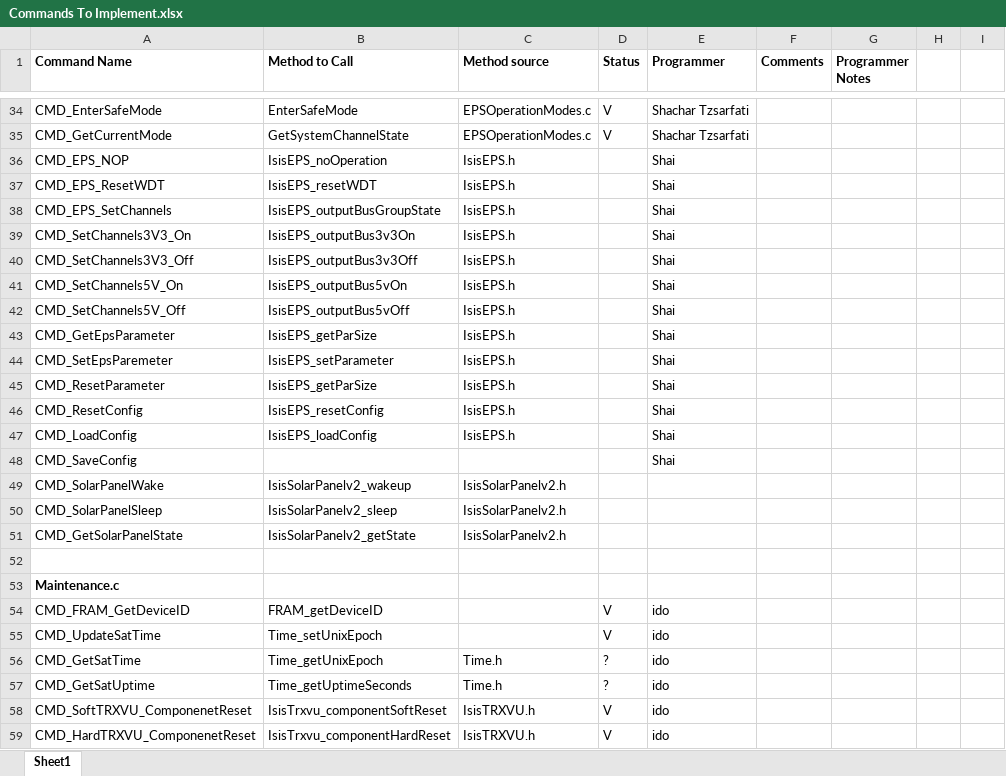
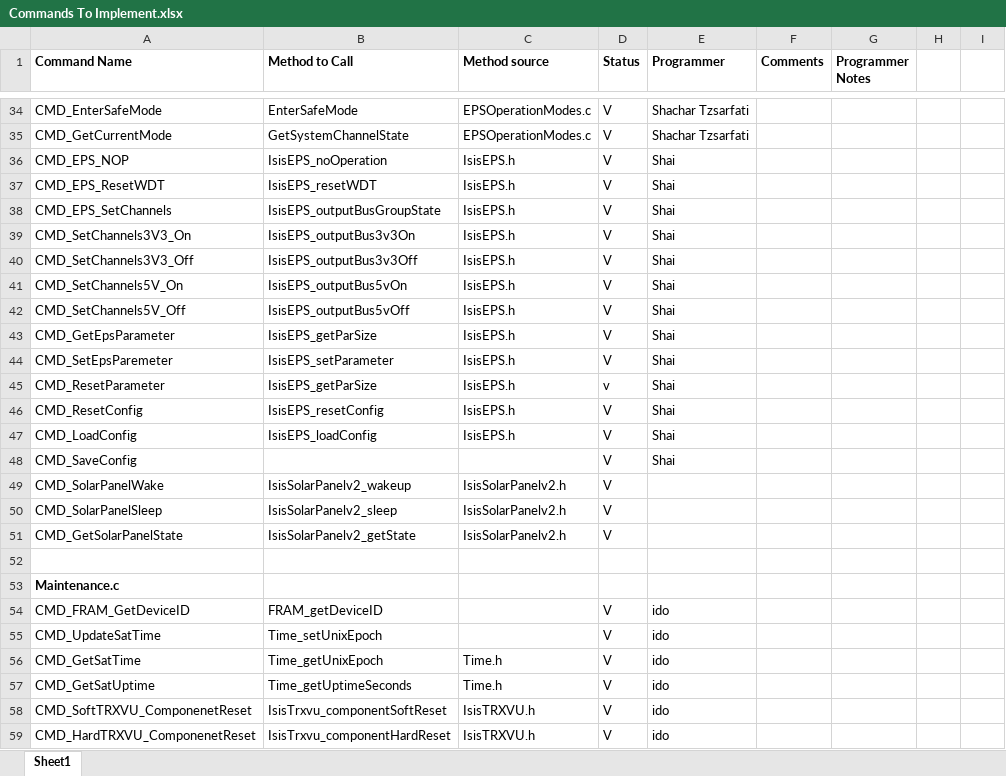
Before and after one commit to Rogozin-Tevel/GlobusSatProject, an Excel workbook: Commands To Implement.xlsx, sheet Sheet1, drawn as a sheet; only a part is shown, gaps mark what is left out; values as stored, in another font and other column widths than the file's, no borders; the diff covers the shown part only; the diff names each change by its address in the sheet, - before the commit and + after, or states it on an @@ line.

```diff
--- a/Commands To Implement.xlsx (sheet Sheet1)
+++ b/Commands To Implement.xlsx (sheet Sheet1)
-D36:D44 (Status): (empty)
+D36:D44 (Status): V
-D45 (Status): (empty)
+D45 (Status): v
-D46:D51 (Status): (empty)
+D46:D51 (Status): V
-D56:D57 (Status): ?
+D56:D57 (Status): V
```
Also changed, not shown: 6 edited cells elsewhere in this sheet, 2 other files.
